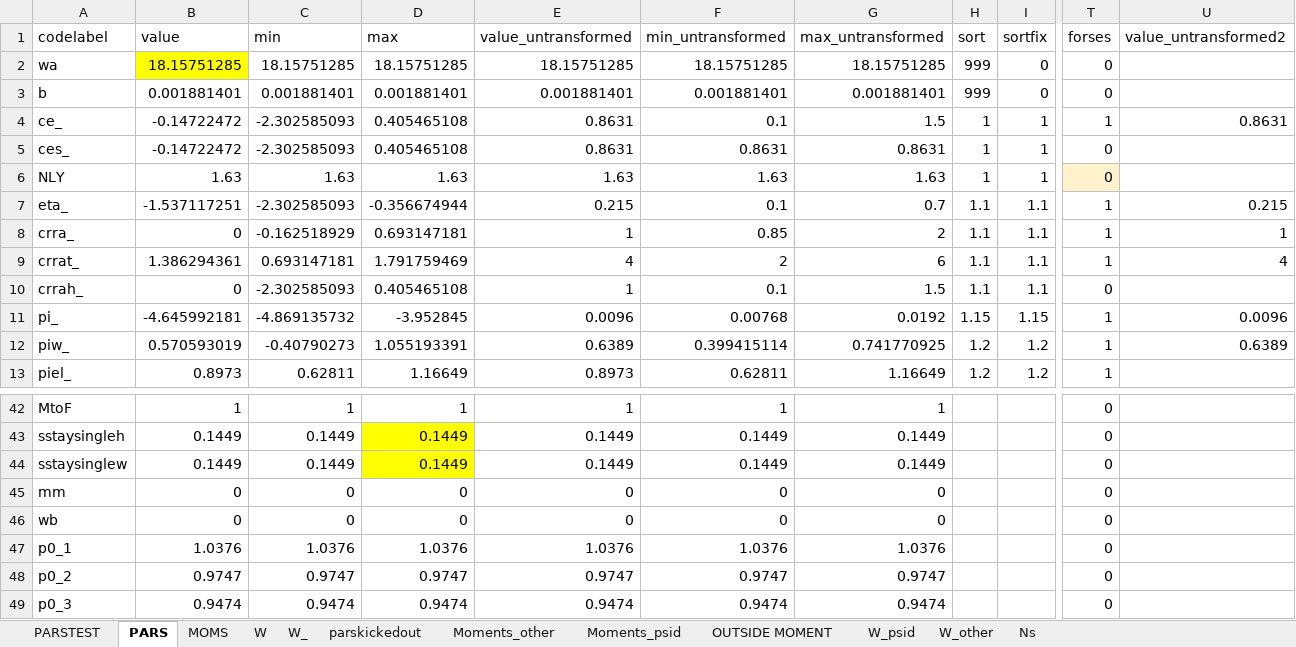
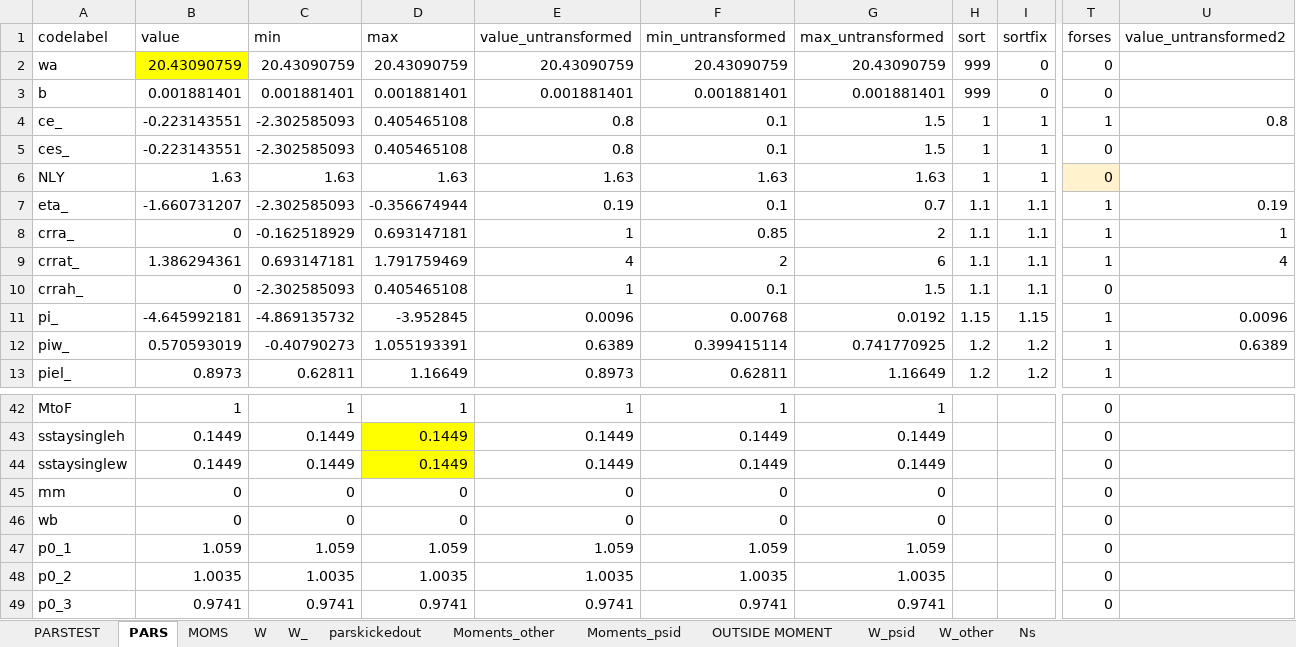
Before and after one commit to tranosov/JMP, an Excel workbook: input/PREP.xlsx, sheet PARS, drawn as a sheet; only a part is shown, gaps mark what is left out; values as stored, in another font and other column widths than the file's, no borders; the diff covers the shown part only; the diff names each change by its address in the sheet, - before the commit and + after, or states it on an @@ line.

```diff
--- a/input/PREP.xlsx (sheet PARS)
+++ b/input/PREP.xlsx (sheet PARS)
-B2 (value): 18.15751285
+B2 (value): 20.43090759
-C2 (min): 18.15751285
+C2 (min): 20.43090759
-D2 (max): 18.15751285
+D2 (max): 20.43090759
-E2 (value_untransformed): 18.15751285
+E2 (value_untransformed): 20.43090759
-F2 (min_untransformed): 18.15751285
+F2 (min_untransformed): 20.43090759
-G2 (max_untransformed): 18.15751285
+G2 (max_untransformed): 20.43090759
-B4:B5 (value): -0.14722472
+B4:B5 (value): -0.223143551
-E4:E5 (value_untransformed): 0.8631
+E4:E5 (value_untransformed): 0.8
-U4 (value_untransformed2): 0.8631
+U4 (value_untransformed2): 0.8
-F5 (min_untransformed): 0.8631
+F5 (min_untransformed): 0.1
-G5 (max_untransformed): 0.8631
+G5 (max_untransformed): 1.5
-B7 (value): -1.537117251
+B7 (value): -1.660731207
-E7 (value_untransformed): 0.215
+E7 (value_untransformed): 0.19
-U7 (value_untransformed2): 0.215
+U7 (value_untransformed2): 0.19
-B47 (value): 1.0376
+B47 (value): 1.059
-C47 (min): 1.0376
+C47 (min): 1.059
-D47 (max): 1.0376
+D47 (max): 1.059
-E47 (value_untransformed): 1.0376
+E47 (value_untransformed): 1.059
-F47 (min_untransformed): 1.0376
+F47 (min_untransformed): 1.059
-G47 (max_untransformed): 1.0376
+G47 (max_untransformed): 1.059
-B48 (value): 0.9747
+B48 (value): 1.0035
-C48 (min): 0.9747
+C48 (min): 1.0035
-D48 (max): 0.9747
+D48 (max): 1.0035
-E48 (value_untransformed): 0.9747
+E48 (value_untransformed): 1.0035
-F48 (min_untransformed): 0.9747
+F48 (min_untransformed): 1.0035
-G48 (max_untransformed): 0.9747
+G48 (max_untransformed): 1.0035
-B49 (value): 0.9474
+B49 (value): 0.9741
-C49 (min): 0.9474
+C49 (min): 0.9741
-D49 (max): 0.9474
+D49 (max): 0.9741
-E49 (value_untransformed): 0.9474
+E49 (value_untransformed): 0.9741
-F49 (min_untransformed): 0.9474
+F49 (min_untransformed): 0.9741
-G49 (max_untransformed): 0.9474
+G49 (max_untransformed): 0.9741
```
Also changed, not shown: 8 edited cells elsewhere in this sheet, sheet PARSTEST, sheet OUTSIDE MOMENT, sheet MOMS, 14 other files.
